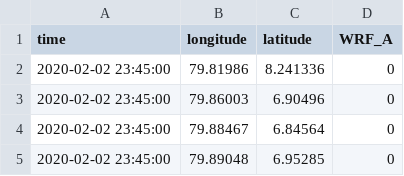
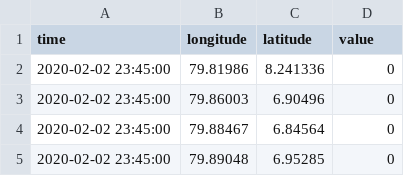
Before and after one commit to CUrW-SL/event_sim_utils, a CSV file: corrected_rf.csv, drawn as a sheet; only a part is shown.

Commit message:
debug the issue of mean_rf variable being changed in run time

```diff
--- a/corrected_rf.csv
+++ b/corrected_rf.csv
@@ -1,2 +1,2 @@
-time,longitude,latitude,WRF_A
+time,longitude,latitude,value
 2020-02-02 23:45:00,79.81986,8.241336,0
```
Also changed, not shown: 1 other file.
